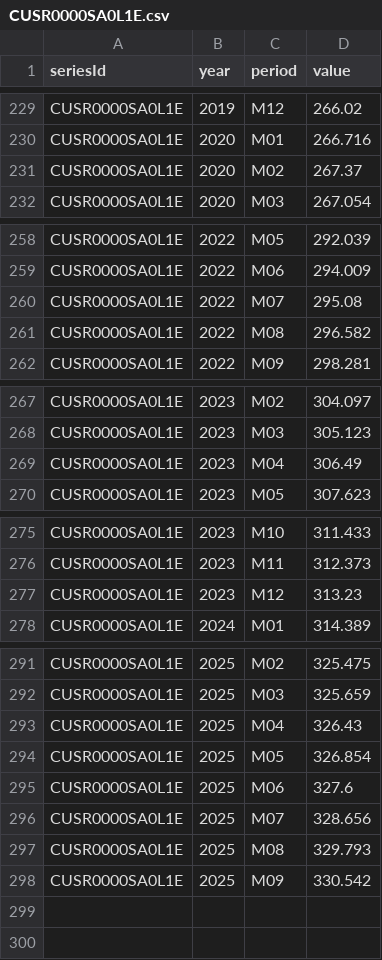
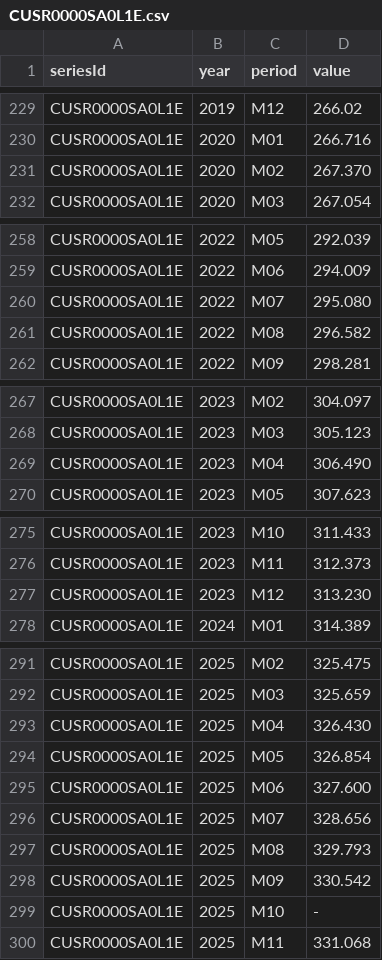
Before and after one commit to big4credit/data-inflation-cpi, a CSV file: cpi/CUSR0000SA0L1E.csv, drawn as a sheet; only a part is shown, gaps mark what is left out.

Commit message:
Update: Inflation data (2025-11)

```diff
--- a/cpi/CUSR0000SA0L1E.csv
+++ b/cpi/CUSR0000SA0L1E.csv
@@ -230,3 +230,3 @@ CUSR0000SA0L1E,2019,M12,266.02
 CUSR0000SA0L1E,2020,M01,266.716
-CUSR0000SA0L1E,2020,M02,267.37
+CUSR0000SA0L1E,2020,M02,267.370
 CUSR0000SA0L1E,2020,M03,267.054
@@ -259,3 +259,3 @@ CUSR0000SA0L1E,2022,M05,292.039
 CUSR0000SA0L1E,2022,M06,294.009
-CUSR0000SA0L1E,2022,M07,295.08
+CUSR0000SA0L1E,2022,M07,295.080
 CUSR0000SA0L1E,2022,M08,296.582
@@ -268,3 +268,3 @@ CUSR0000SA0L1E,2023,M02,304.097
 CUSR0000SA0L1E,2023,M03,305.123
-CUSR0000SA0L1E,2023,M04,306.49
+CUSR0000SA0L1E,2023,M04,306.490
 CUSR0000SA0L1E,2023,M05,307.623
@@ -276,3 +276,3 @@ CUSR0000SA0L1E,2023,M10,311.433
 CUSR0000SA0L1E,2023,M11,312.373
-CUSR0000SA0L1E,2023,M12,313.23
+CUSR0000SA0L1E,2023,M12,313.230
 CUSR0000SA0L1E,2024,M01,314.389
@@ -292,5 +292,5 @@ CUSR0000SA0L1E,2025,M02,325.475
 CUSR0000SA0L1E,2025,M03,325.659
-CUSR0000SA0L1E,2025,M04,326.43
+CUSR0000SA0L1E,2025,M04,326.430
 CUSR0000SA0L1E,2025,M05,326.854
-CUSR0000SA0L1E,2025,M06,327.6
+CUSR0000SA0L1E,2025,M06,327.600
 CUSR0000SA0L1E,2025,M07,328.656
@@ -298 +298,3 @@ CUSR0000SA0L1E,2025,M08,329.793
 CUSR0000SA0L1E,2025,M09,330.542
+CUSR0000SA0L1E,2025,M10,-
+CUSR0000SA0L1E,2025,M11,331.068
```
Also changed, not shown: cpi/CUSR0000SA0.csv, cpi/CUUR0000SA0.csv, 9 other files.
